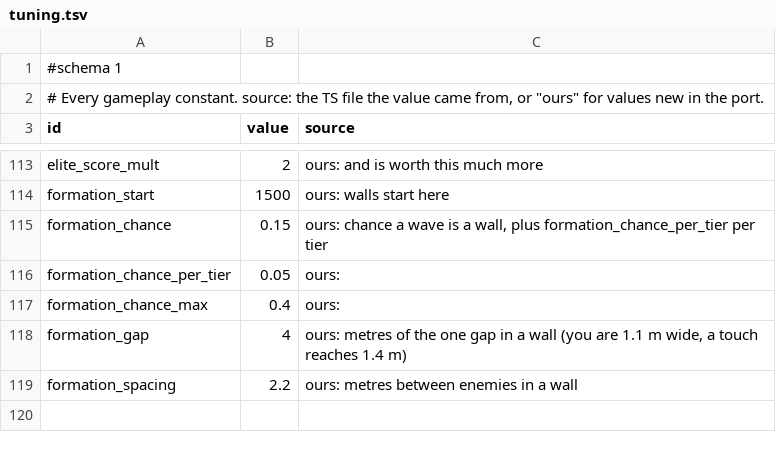
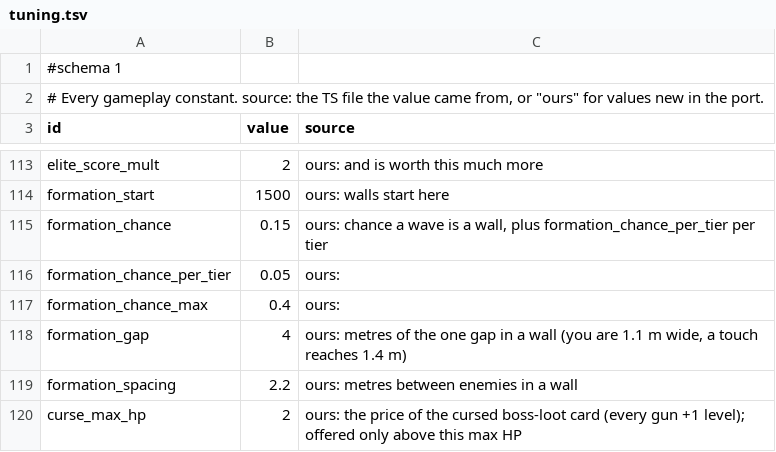
Before and after one commit to Corical/GunRunner, a TSV file: godot/data/tuning.tsv, drawn as a sheet; only a part is shown, gaps mark what is left out; the diff names each change by its address in the sheet, - before the commit and + after, or states it on an @@ line.

```diff
--- a/godot/data/tuning.tsv
+++ b/godot/data/tuning.tsv
+row 120: curse_max_hp | 2 | ours: the price of the cursed boss-loot card (every gun +1 level); offered only above this max HP
```
Also changed, not shown: godot/data/perks.tsv, 5 other files.
